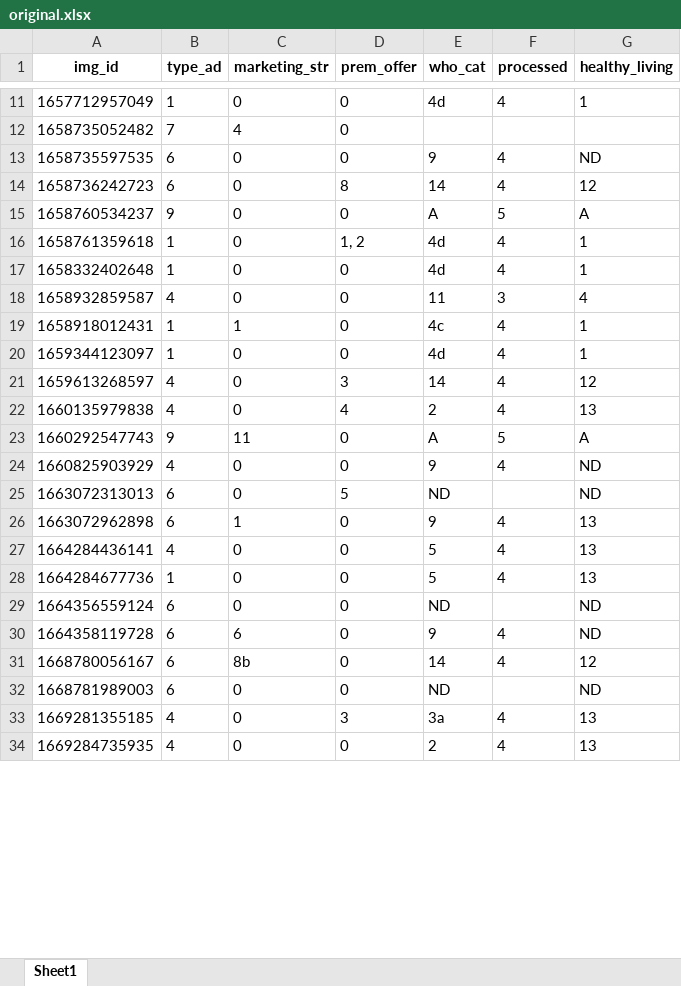
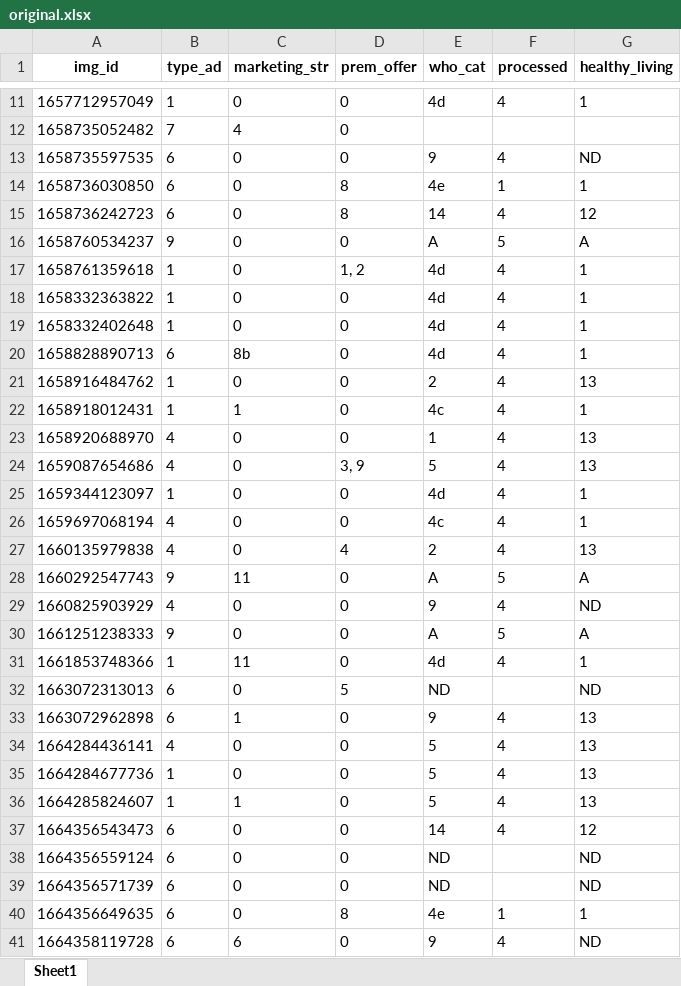
Before and after one commit to Paularossi/AI-validation, an Excel workbook: data/validation sample/validation results/original.xlsx, sheet Sheet1, drawn as a sheet; only a part is shown, gaps mark what is left out; the shorter side is filled out with more unchanged rows; values as stored, in another font and other column widths than the file's, no borders; removed rows and columns are numbered as before the commit, all else as after; the diff covers the shown part only; the diff names each change by its address in the sheet, - before the commit and + after, or states it on an @@ line.

```diff
--- a/data/validation sample/validation results/original.xlsx (sheet Sheet1)
+++ b/data/validation sample/validation results/original.xlsx (sheet Sheet1)
+row 14: 1658736030850 | 6 | 0 | 8 | 4e | 1 | 1
+row 18: 1658332363822 | 1 | 0 | 0 | 4d | 4 | 1
-row 18: 1658932859587 | 4 | 0 | 0 | 11 | 3 | 4
+row 20: 1658828890713 | 6 | 8b | 0 | 4d | 4 | 1
+row 21: 1658916484762 | 1 | 0 | 0 | 2 | 4 | 13
+row 23: 1658920688970 | 4 | 0 | 0 | 1 | 4 | 13
+row 24: 1659087654686 | 4 | 0 | 3, 9 | 5 | 4 | 13
-row 21: 1659613268597 | 4 | 0 | 3 | 14 | 4 | 12
+row 26: 1659697068194 | 4 | 0 | 0 | 4c | 4 | 1
@@ row 36 moved to row 30: 1661251238333 @@
+row 31: 1661853748366 | 1 | 11 | 0 | 4d | 4 | 1
+row 36: 1664285824607 | 1 | 1 | 0 | 5 | 4 | 13
+row 37: 1664356543473 | 6 | 0 | 0 | 14 | 4 | 12
+row 39: 1664356571739 | 6 | 0 | 0 | ND |  | ND
+row 40: 1664356649635 | 6 | 0 | 8 | 4e | 1 | 1
```
Also changed, not shown: 6 added rows and 2 removed rows elsewhere in this sheet, 33 other files.
